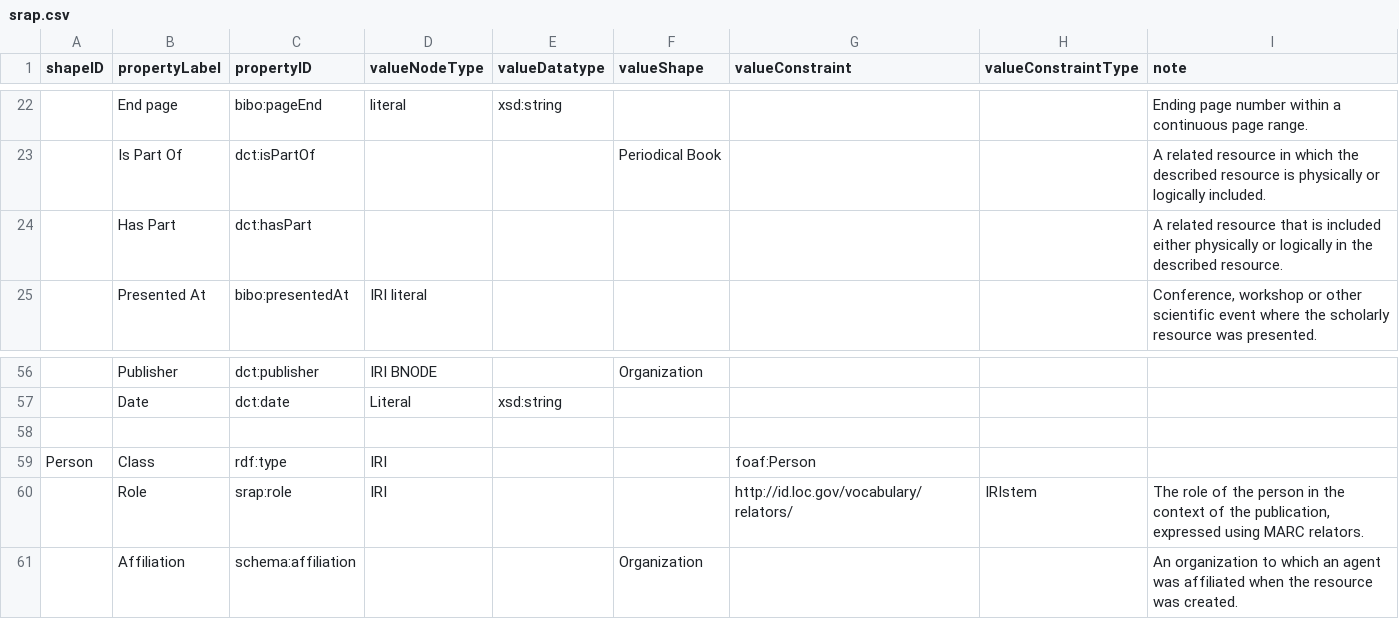
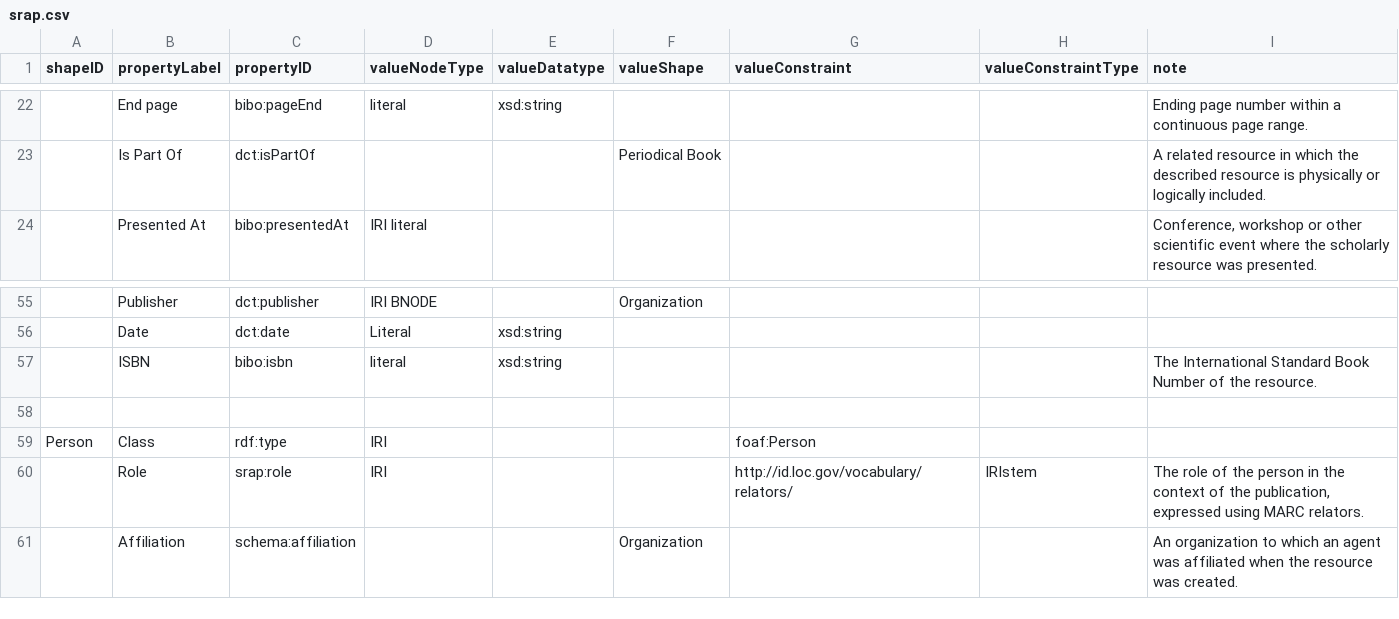
Before and after one commit to dcmi/dc-srap, a CSV file: docs/srap.csv, drawn as a sheet; only a part is shown, gaps mark what is left out; removed rows and columns are numbered as before the commit, all else as after; the diff names each change by its address in the sheet, - before the commit and + after, or states it on an @@ line.

Commit message:
removed hasPart; added ISBN in Book shape

```diff
--- a/docs/srap.csv
+++ b/docs/srap.csv
-row 24:  | Has Part | dct:hasPart |  |  |  |  |  | A related resource that is included either physically or logically in the described resource.
+row 57:  | ISBN | bibo:isbn | literal | xsd:string |  |  |  | The International Standard Book Number of the resource.
```
